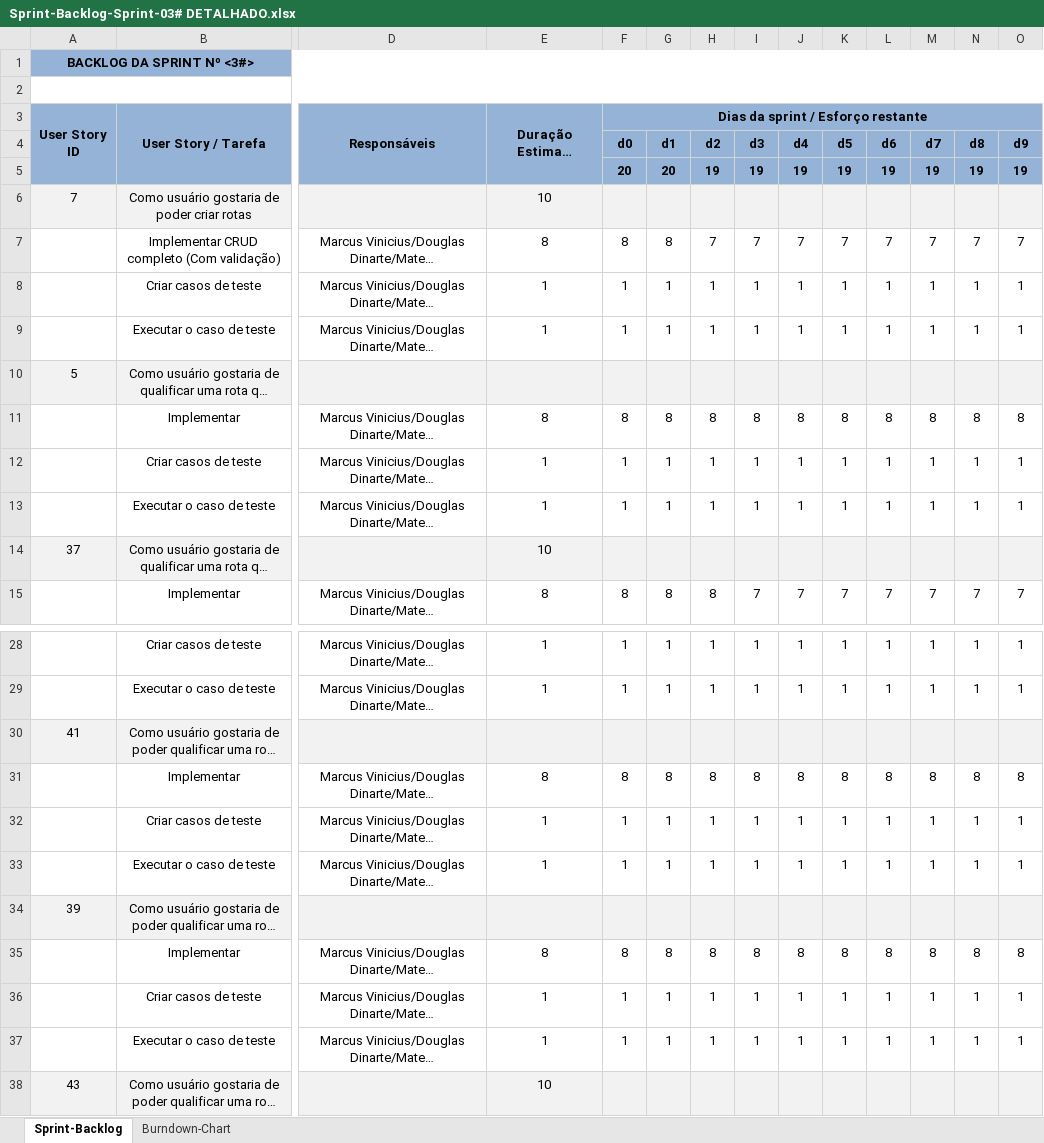
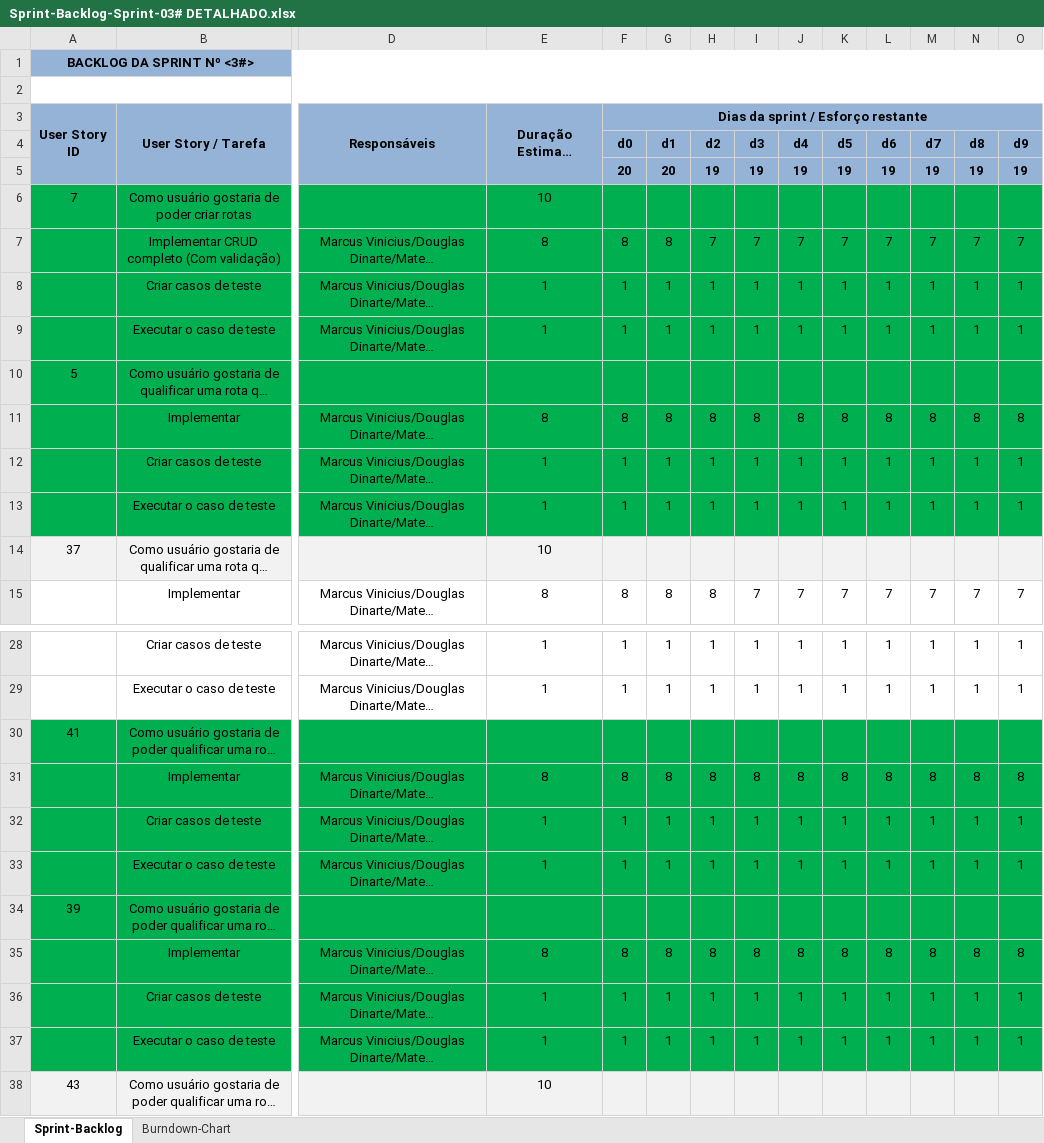
Before and after one commit to marcosisocram/fusioness, an Excel workbook: Trunk/Doc/Sprint-Backlog-Sprint-03# DETALHADO.xlsx, sheet Sprint-Backlog, drawn as a sheet; only a part is shown, gaps mark what is left out; long unchanged cells end in …; values as stored, in another font and other column widths than the file's, no borders; the diff covers the shown part only; the diff names each change by its address in the sheet, - before the commit and + after, or states it on an @@ line.

Commit message:
Atualização de planilha detalhada da Sprint.

```diff
--- a/Trunk/Doc/Sprint-Backlog-Sprint-03# DETALHADO.xlsx (sheet Sprint-Backlog)
+++ b/Trunk/Doc/Sprint-Backlog-Sprint-03# DETALHADO.xlsx (sheet Sprint-Backlog)
-A6:B6 fill: #F2F2F2
+A6:B6 fill: #00B050
-D6:O6 fill: #F2F2F2
+D6:O6 fill: #00B050
-A7:B9 fill: none
+A7:B9 fill: #00B050
-D7:O9 fill: none
+D7:O9 fill: #00B050
-A10:B10 fill: #F2F2F2
+A10:B10 fill: #00B050
-D10:O10 fill: #F2F2F2
+D10:O10 fill: #00B050
-A11:B13 fill: none
+A11:B13 fill: #00B050
-D11:O13 fill: none
+D11:O13 fill: #00B050
-A30:B30 fill: #F2F2F2
+A30:B30 fill: #00B050
-D30:O30 fill: #F2F2F2
+D30:O30 fill: #00B050
-A31:B33 fill: none
+A31:B33 fill: #00B050
-D31:O33 fill: none
+D31:O33 fill: #00B050
-A34:B34 fill: #F2F2F2
+A34:B34 fill: #00B050
-D34:O34 fill: #F2F2F2
+D34:O34 fill: #00B050
-A35:B37 fill: none
+A35:B37 fill: #00B050
-D35:O37 fill: none
+D35:O37 fill: #00B050
```
Also changed, not shown: cell formats elsewhere in this sheet, charts or pictures.
